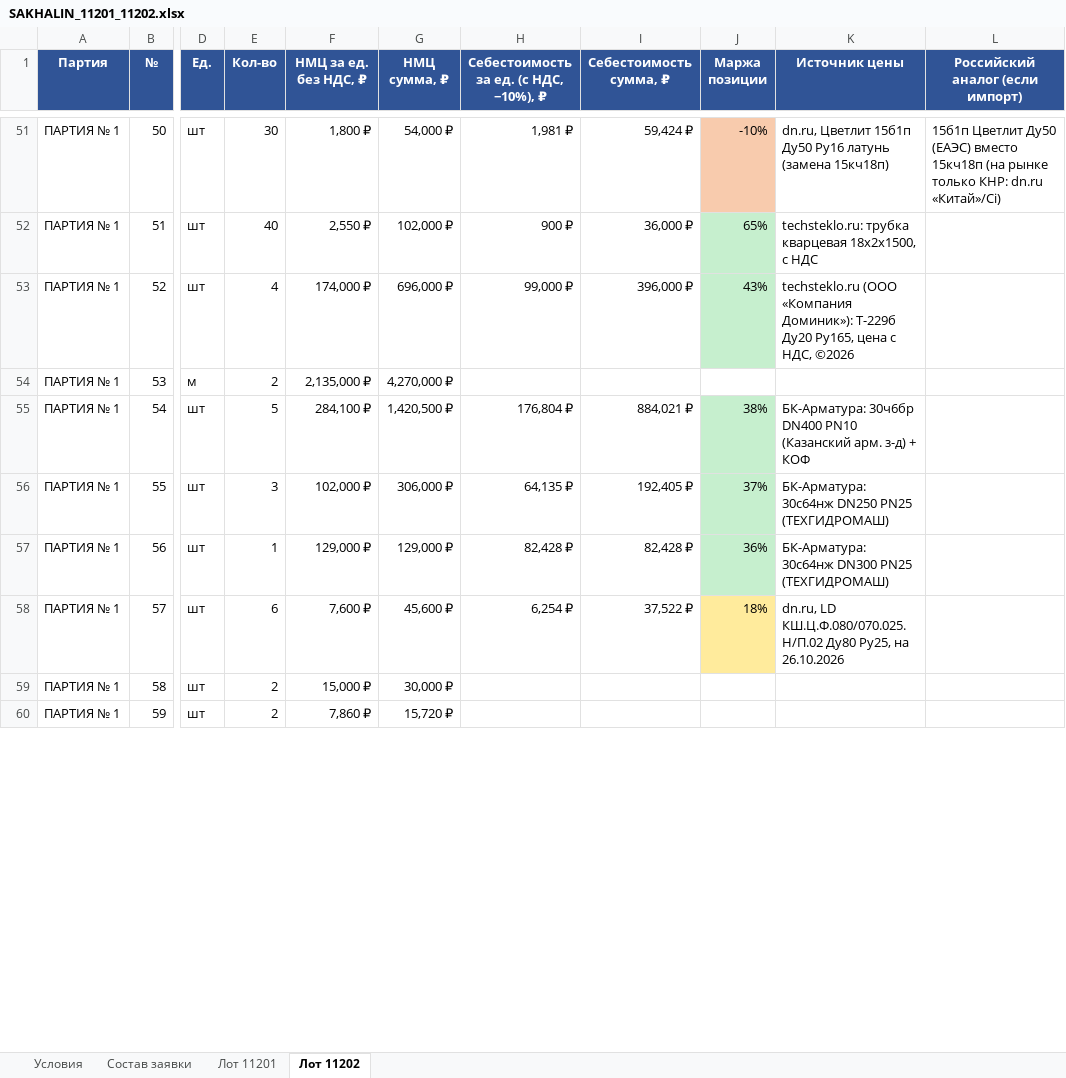
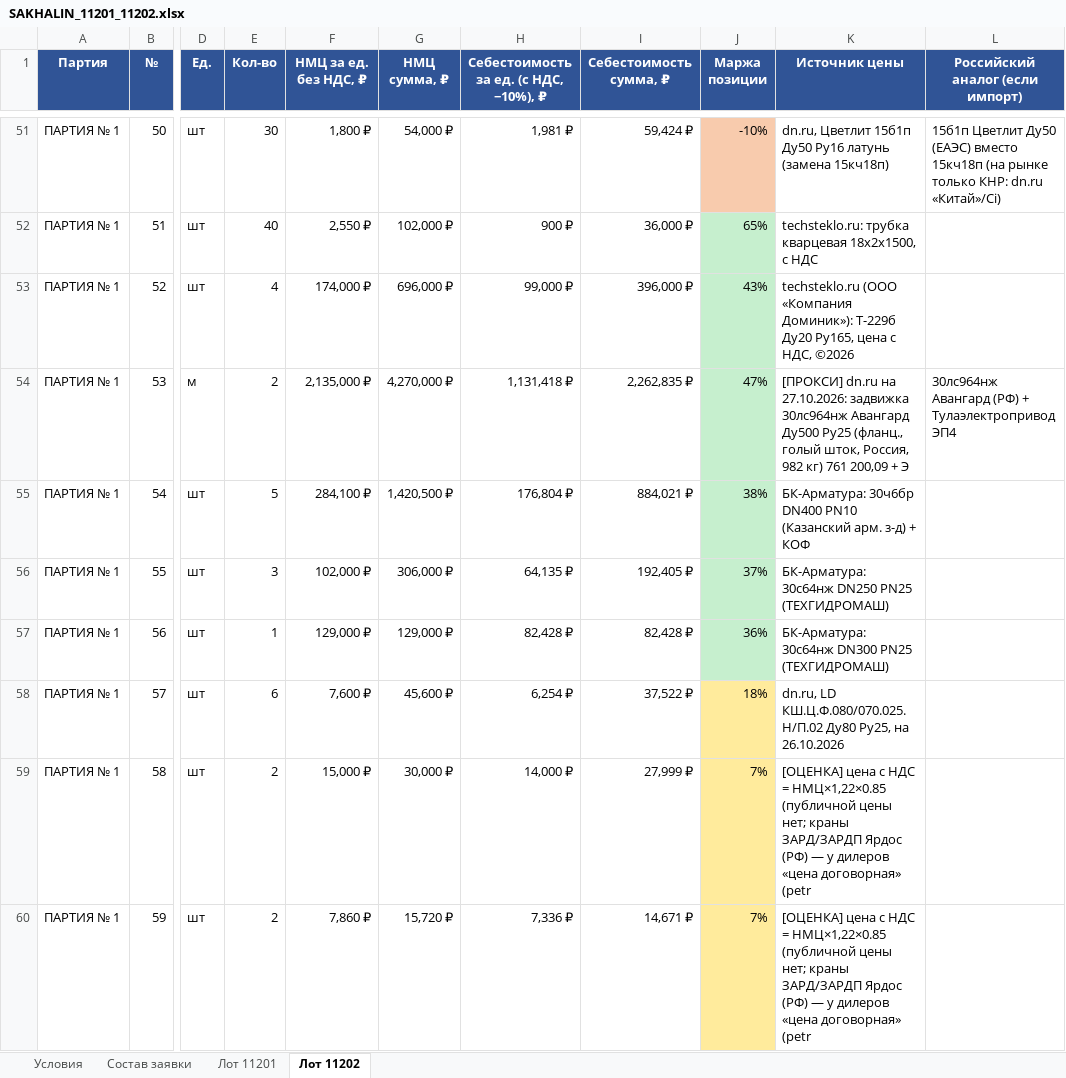
Before and after one commit to arorlov93/Tender-RUS-, an Excel workbook: SAKHALIN_11201_11202.xlsx, sheet Лот 11202, drawn as a sheet; only a part is shown, gaps mark what is left out; values as stored, in another font and other column widths than the file's, no borders; the diff covers the shown part only; the diff names each change by its address in the sheet, - before the commit and + after, or states it on an @@ line.

```diff
--- a/SAKHALIN_11201_11202.xlsx (sheet Лот 11202)
+++ b/SAKHALIN_11201_11202.xlsx (sheet Лот 11202)
-H54: (empty)
+H54: 1,131,418 ₽
-I54 (Себестоимость сумма, ₽): (empty)
+I54 (Себестоимость сумма, ₽): 2,262,835 ₽
-J54 (Маржа позиции): (empty)
+J54 (Маржа позиции): 47%
-J54 fill: none
+J54 fill: #C6EFCE
-K54 (Источник цены): (empty)
+K54 (Источник цены): [ПРОКСИ] dn.ru на 27.10.2026: задвижка 30лс964нж Авангард Ду500 Ру25 (фланц., голый шток, Россия, 982 кг) 761 200,09 + Э
-L54 (Российский аналог (если импорт)): (empty)
+L54 (Российский аналог (если импорт)): 30лс964нж Авангард (РФ) + Тулаэлектропривод ЭП4
-H59: (empty)
+H59: 14,000 ₽
-I59 (Себестоимость сумма, ₽): (empty)
+I59 (Себестоимость сумма, ₽): 27,999 ₽
-J59:J60 (Маржа позиции): (empty)
+J59:J60 (Маржа позиции): 7%
-J59:J60 fill: none
+J59:J60 fill: #FFEB9C
-K59:K60 (Источник цены): (empty)
+K59:K60 (Источник цены): [ОЦЕНКА] цена с НДС = НМЦ×1,22×0.85 (публичной цены нет; краны ЗАРД/ЗАРДП Ярдос (РФ) — у дилеров «цена договорная» (petr
-H60: (empty)
+H60: 7,336 ₽
-I60 (Себестоимость сумма, ₽): (empty)
+I60 (Себестоимость сумма, ₽): 14,671 ₽
```
Also changed, not shown: 86 edited cells and cell formats elsewhere in this sheet, sheet Лот 11201, 1 other file.
